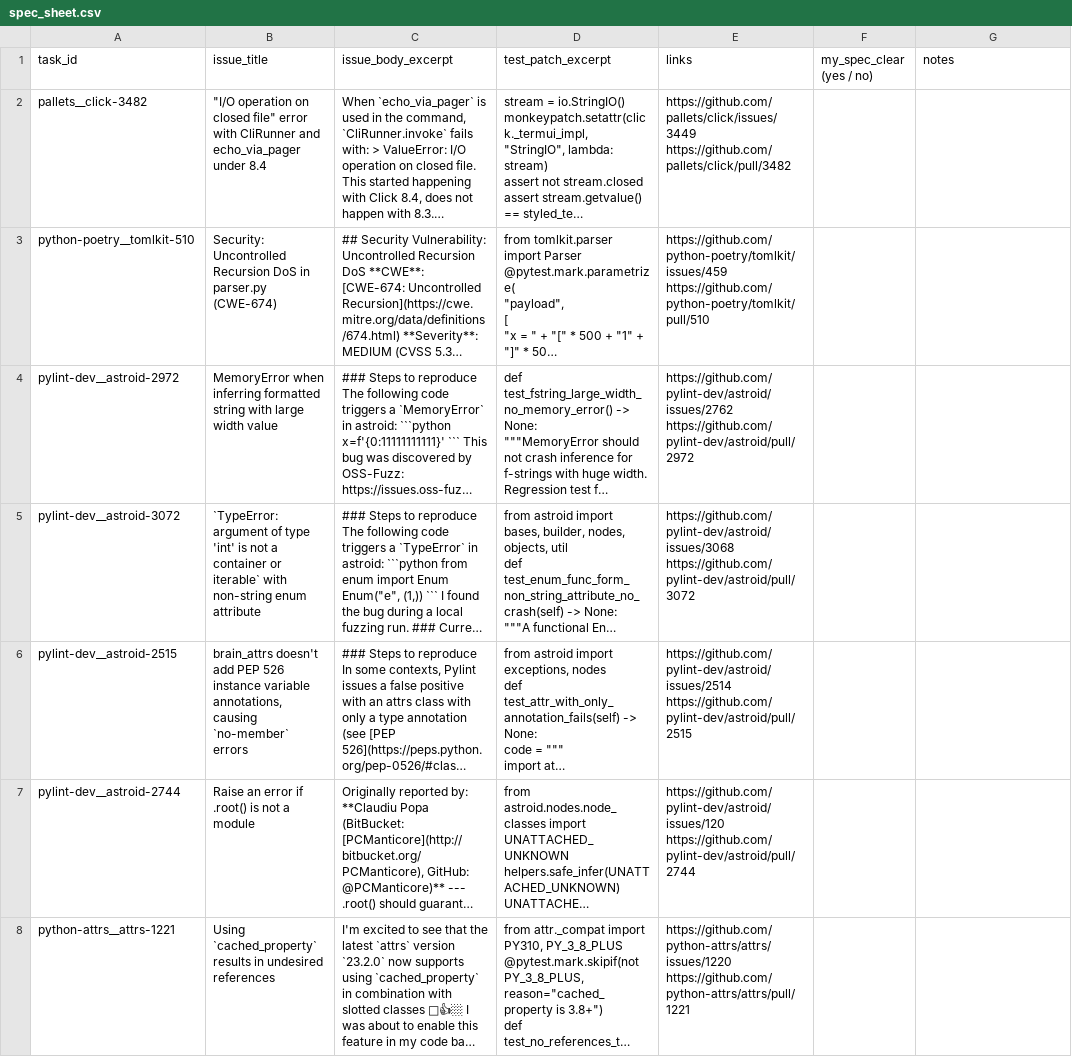
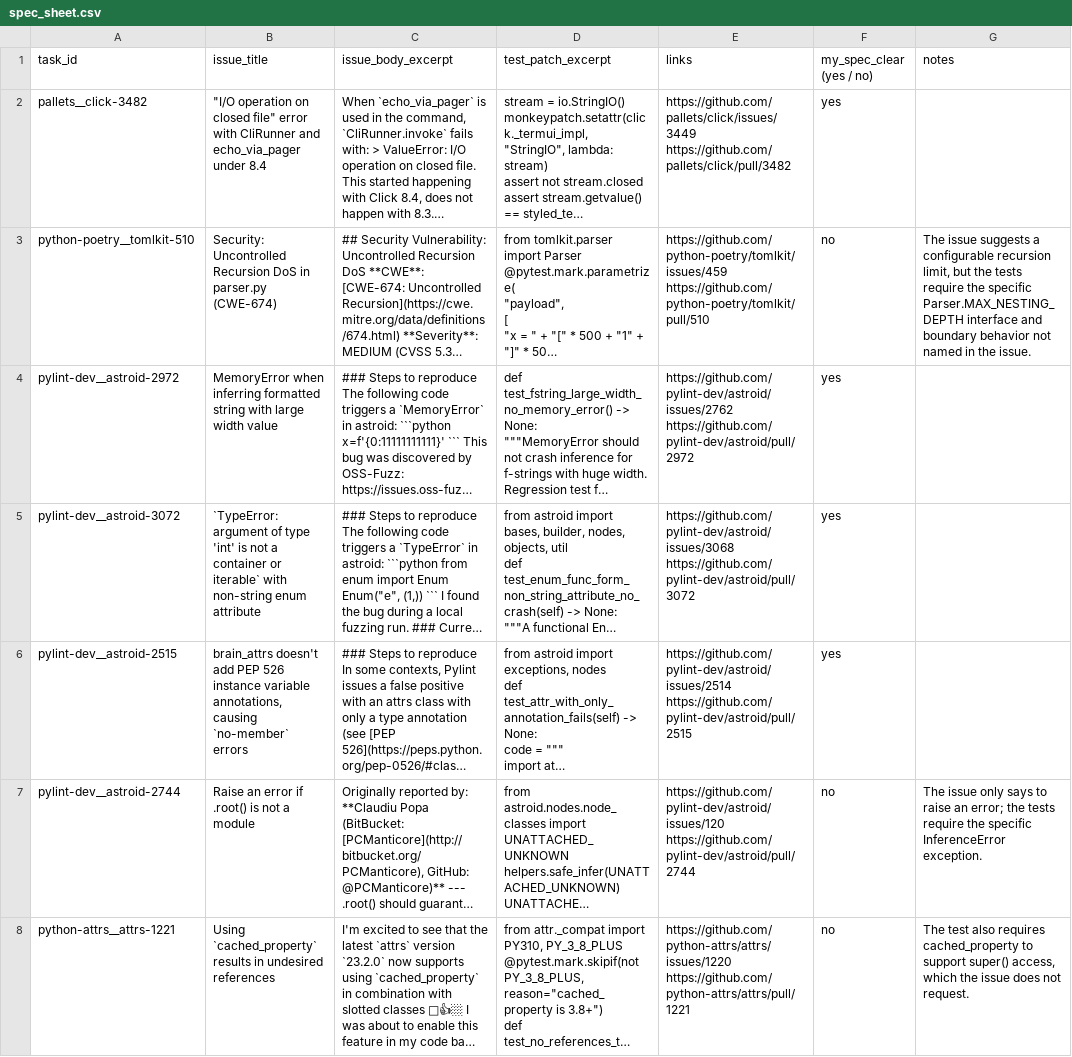
Before and after one commit to iamrohitkumaryadav9/repogym, a CSV file: data/labelling/spec_sheet.csv, drawn as a sheet; only a part is shown; long unchanged cells end in …; the diff covers the shown part only; the diff names each change by its address in the sheet, - before the commit and + after, or states it on an @@ line.

Commit message:
Add human labels for the task-type and spec-check calibration sheets

```diff
--- a/data/labelling/spec_sheet.csv
+++ b/data/labelling/spec_sheet.csv
-F2 (my_spec_clear (yes / no)): (empty)
+F2 (my_spec_clear (yes / no)): yes
-F3 (my_spec_clear (yes / no)): (empty)
+F3 (my_spec_clear (yes / no)): no
-G3 (notes): (empty)
+G3 (notes): The issue suggests a configurable recursion limit, but the tests require the specific Parser.MAX_NESTING_DEPTH interface and boundary behavior not named in the issue.
-F4:F6 (my_spec_clear (yes / no)): (empty)
+F4:F6 (my_spec_clear (yes / no)): yes
-F7:F8 (my_spec_clear (yes / no)): (empty)
+F7:F8 (my_spec_clear (yes / no)): no
-G7 (notes): (empty)
+G7 (notes): The issue only says to raise an error; the tests require the specific InferenceError exception.
-G8 (notes): (empty)
+G8 (notes): The test also requires cached_property to support super() access, which the issue does not request.
```
Also changed, not shown: 23 edited cells elsewhere in this file, data/labelling/task_type_sheet.csv.
